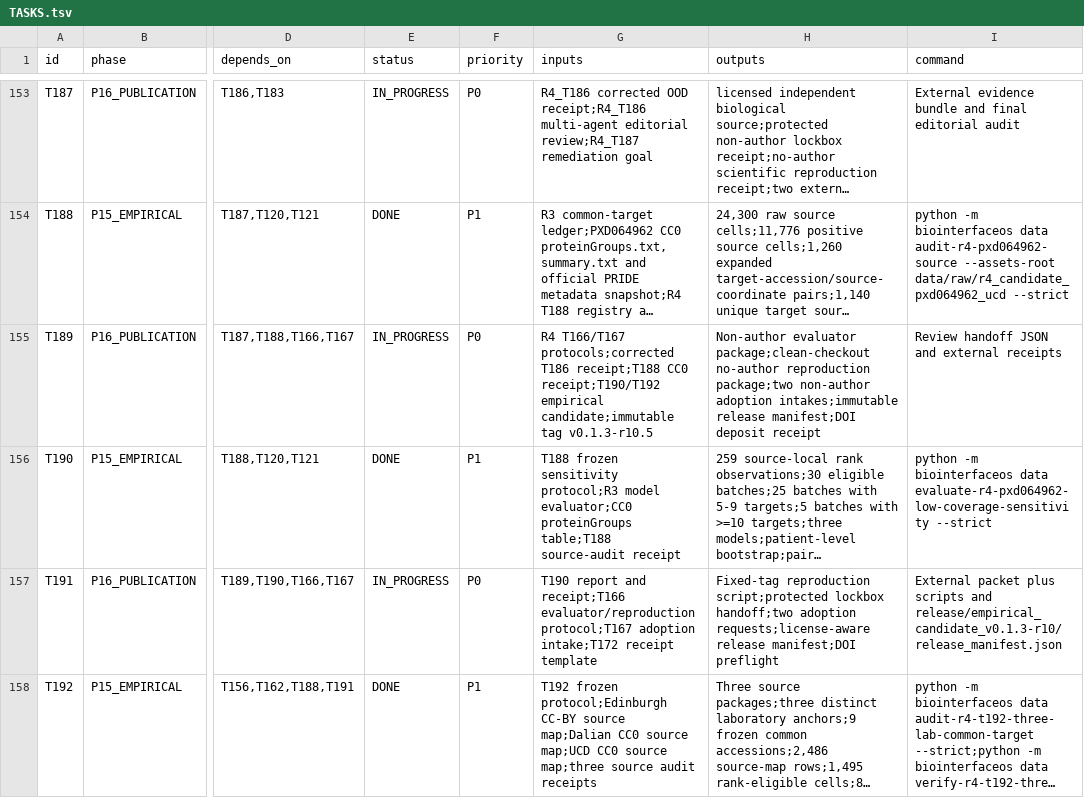
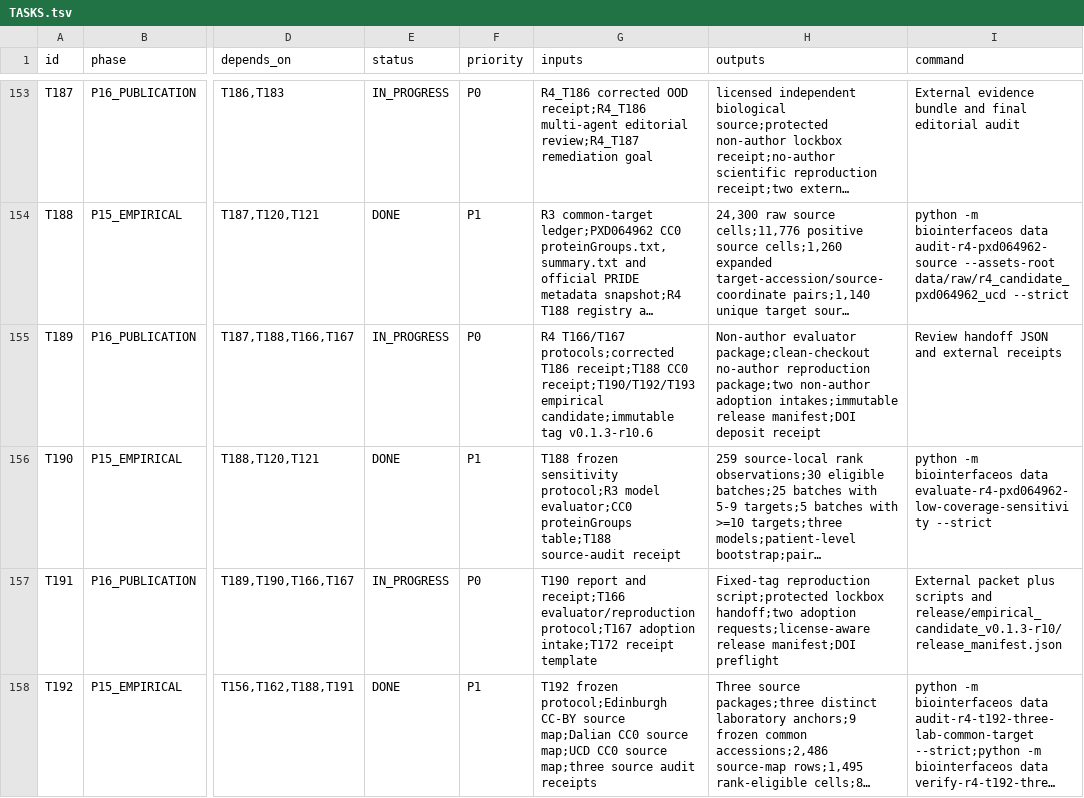
Before and after one commit to ahvsjags/BioInterfaceOS, a TSV file: TASKS.tsv, drawn as a sheet; only a part is shown, gaps mark what is left out; long unchanged cells end in …; the diff covers the shown part only; the diff names each change by its address in the sheet, - before the commit and + after, or states it on an @@ line.

```diff
--- a/TASKS.tsv
+++ b/TASKS.tsv
-G155 (inputs): …receipt;T188 CC0 receipt;T190/T192 empirical candidate;immutable tag v0.1.3-r10.5
+G155 (inputs): …receipt;T188 CC0 receipt;T190/T192/T193 empirical candidate;immutable tag v0.1.3-r10.6
```
Also changed, not shown: 1 added row elsewhere in this file, 24 other files.
